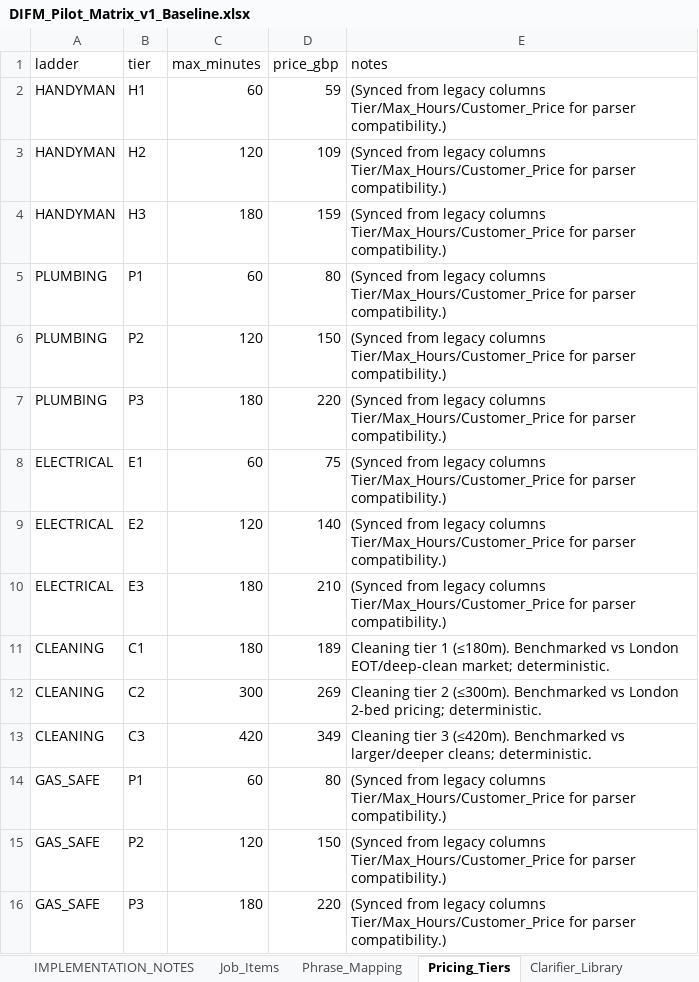
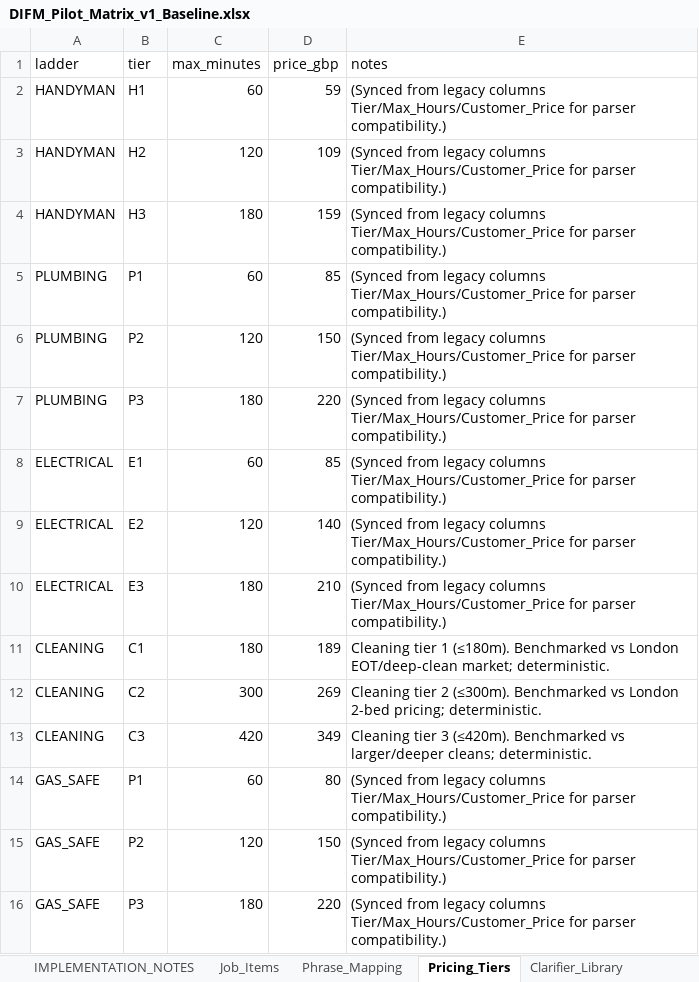
Before and after one commit to impactxg-gnez/DIFM, an Excel workbook: DIFM_Pilot_Matrix_v1_Baseline.xlsx, sheet Pricing_Tiers, drawn as a sheet; values as stored, in another font and other column widths than the file's, no borders; the diff names each change by its address in the sheet, - before the commit and + after, or states it on an @@ line.

Commit message:
Final compliance audit and Excel pilot matrix standardization. All services now routing and quoting correctly as per pricing sheet.

```diff
--- a/DIFM_Pilot_Matrix_v1_Baseline.xlsx (sheet Pricing_Tiers)
+++ b/DIFM_Pilot_Matrix_v1_Baseline.xlsx (sheet Pricing_Tiers)
-D5 (price_gbp): 80
+D5 (price_gbp): 85
-D8 (price_gbp): 75
+D8 (price_gbp): 85
```
Also changed, not shown: sheet Job_Item_Rules, sheet Job_Items, 10 other files.
